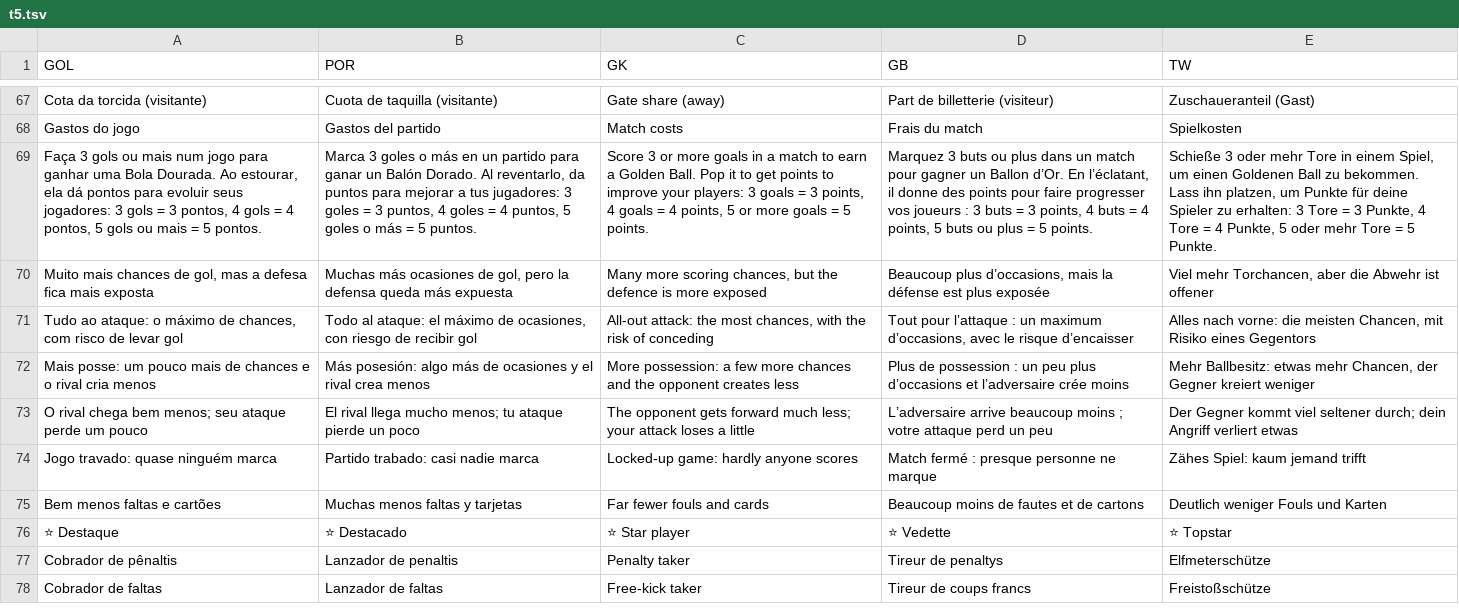
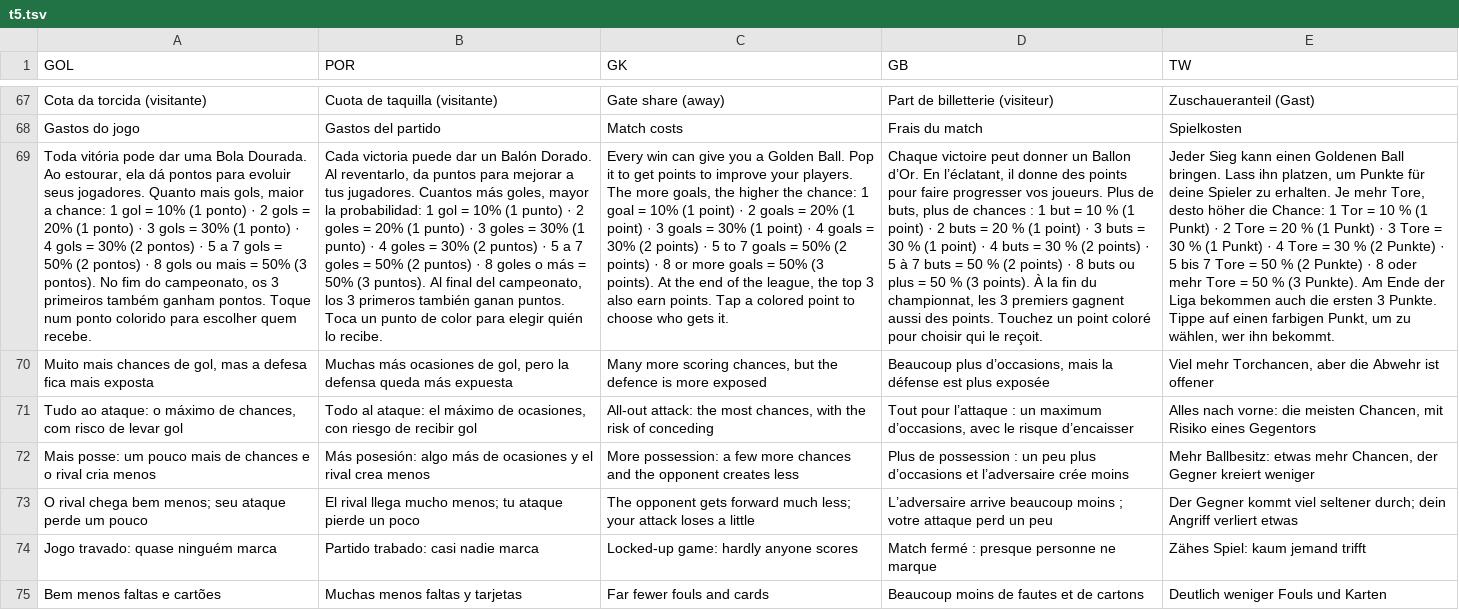
Before and after one commit to carlosrezendeads-ops/fut-master-jogo, a TSV file: dados/trad/t5.tsv, drawn as a sheet; only a part is shown, gaps mark what is left out; the shorter side is filled out with more unchanged rows; removed rows and columns are numbered as before the commit, all else as after; the diff names each change by its address in the sheet, - before the commit and + after, or states it on an @@ line.

Commit message:
atualiza o jogo

```diff
--- a/dados/trad/t5.tsv
+++ b/dados/trad/t5.tsv
-row 69: Faça 3 gols ou mais num jogo para ganhar uma Bola Dourada. Ao estourar, ela dá pontos para evoluir seus jogadores: 3 gols = 3 pontos, 4 gols = 4 pontos, 5 gols ou mais = 5 pontos. | Marca 3 goles o más en un partido para ganar un Balón Dorado. Al reventarlo, da puntos para mejorar a tus jugadores: 3 goles = 3 puntos, 4 goles = 4 puntos, 5 goles o más = 5 puntos. | Score 3 or more goals in a match to earn a Golden Ball. Pop it to get points to improve your players: 3 goals = 3 points, 4 goals = 4 points, 5 or more goals = 5 points. | Marquez 3 buts ou plus dans un match pour gagner un Ballon d’Or. En l’éclatant, il donne des points pour faire progresser vos joueurs : 3 buts = 3 points, 4 buts = 4 points, 5 buts ou plus = 5 points. | Schieße 3 oder mehr Tore in einem Spiel, um einen Goldenen Ball zu bekommen. Lass ihn platzen, um Punkte für deine Spieler zu erhalten: 3 Tore = 3 Punkte, 4 Tore = 4 Punkte, 5 oder mehr Tore = 5 Punkte.
+row 69: Toda vitória pode dar uma Bola Dourada. Ao estourar, ela dá pontos para evoluir seus jogadores. Quanto mais gols, maior a chance: 1 gol = 10% (1 ponto) · 2 gols = 20% (1 ponto) · 3 gols = 30% (1 ponto) · 4 gols = 30% (2 pontos) · 5 a 7 gols = 50% (2 pontos) · 8 gols ou mais = 50% (3 pontos). No fim do campeonato, os 3 primeiros também ganham pontos. Toque num ponto colorido para escolher quem recebe. | Cada victoria puede dar un Balón Dorado. Al reventarlo, da puntos para mejorar a tus jugadores. Cuantos más goles, mayor la probabilidad: 1 gol = 10% (1 punto) · 2 goles = 20% (1 punto) · 3 goles = 30% (1 punto) · 4 goles = 30% (2 puntos) · 5 a 7 goles = 50% (2 puntos) · 8 goles o más = 50% (3 puntos). Al final del campeonato, los 3 primeros también ganan puntos. Toca un punto de color para elegir quién lo recibe. | Every win can give you a Golden Ball. Pop it to get points to improve your players. The more goals, the higher the chance: 1 goal = 10% (1 point) · 2 goals = 20% (1 point) · 3 goals = 30% (1 point) · 4 goals = 30% (2 points) · 5 to 7 goals = 50% (2 points) · 8 or more goals = 50% (3 points). At the end of the league, the top 3 also earn points. Tap a colored point to choose who gets it. | Chaque victoire peut donner un Ballon d’Or. En l’éclatant, il donne des points pour faire progresser vos joueurs. Plus de buts, plus de chances : 1 but = 10 % (1 point) · 2 buts = 20 % (1 point) · 3 buts = 30 % (1 point) · 4 buts = 30 % (2 points) · 5 à 7 buts = 50 % (2 points) · 8 buts ou plus = 50 % (3 points). À la fin du championnat, les 3 premiers gagnent aussi des points. Touchez un point coloré pour choisir qui le reçoit. | Jeder Sieg kann einen Goldenen Ball bringen. Lass ihn platzen, um Punkte für deine Spieler zu erhalten. Je mehr Tore, desto höher die Chance: 1 Tor = 10 % (1 Punkt) · 2 Tore = 20 % (1 Punkt) · 3 Tore = 30 % (1 Punkt) · 4 Tore = 30 % (2 Punkte) · 5 bis 7 Tore = 50 % (2 Punkte) · 8 oder mehr Tore = 50 % (3 Punkte). Am Ende der Liga bekommen auch die ersten 3 Punkte. Tippe auf einen farbigen Punkt, um zu wählen, wer ihn bekommt.
```
Also changed, not shown: 2 other files.
